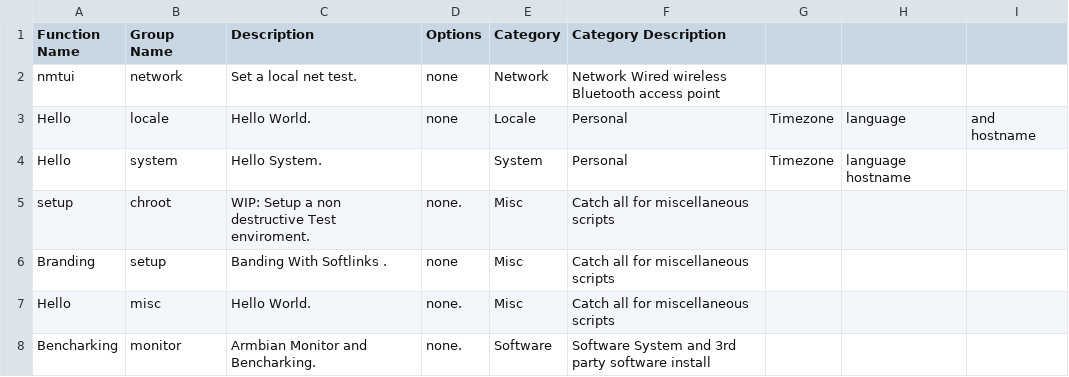
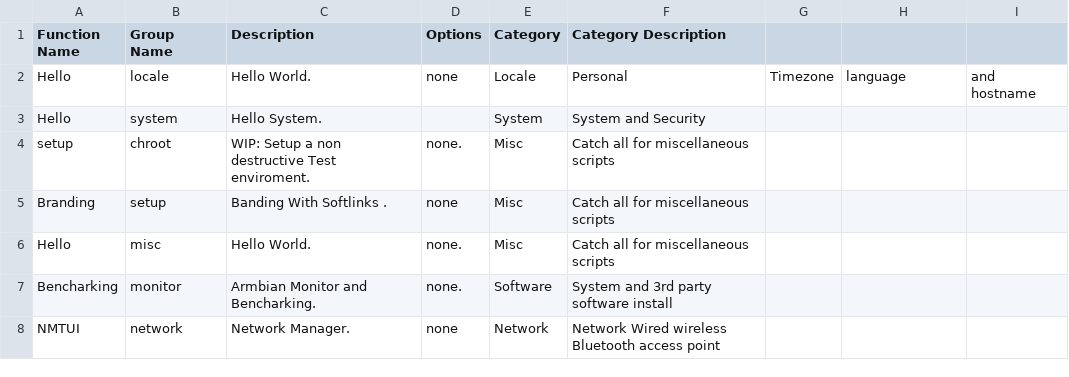
Before and after one commit to armbian/configng, a CSV file: share/armbian-configng/data/armbian-configng-dev.csv, drawn as a sheet.

```diff
--- a/share/armbian-configng/data/armbian-configng-dev.csv
+++ b/share/armbian-configng/data/armbian-configng-dev.csv
@@ -1,5 +1,4 @@
 Function Name,Group Name,Description,Options,Category,Category Description
-nmtui,network,Set a local net test.,none,Network,Network Wired wireless Bluetooth access point
 Hello,locale,Hello World.,none,Locale,Personal, Timezone, language, and hostname
-Hello,system,Hello System.,,System,Personal, Timezone, language hostname
+Hello,system,Hello System.,,System,System and Security
 setup,chroot,WIP: Setup a non destructive Test enviroment.,none.,Misc,Catch all for miscellaneous scripts
@@ -7,2 +6,3 @@ Branding,setup,Banding With Softlinks .,none,Misc,Catch all for miscellaneous sc
 Hello,misc,Hello World.,none.,Misc,Catch all for miscellaneous scripts
-Bencharking,monitor,Armbian Monitor and Bencharking.,none.,Software,Software  System and 3rd party software install
+Bencharking,monitor,Armbian Monitor and Bencharking.,none.,Software,System and 3rd party software install
+NMTUI,network,Network Manager.,none,Network,Network Wired wireless Bluetooth access point
```
Also changed, not shown: 6 other files.
